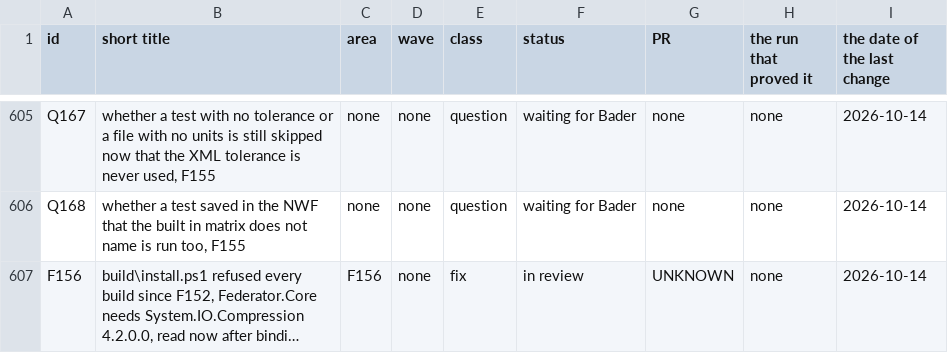
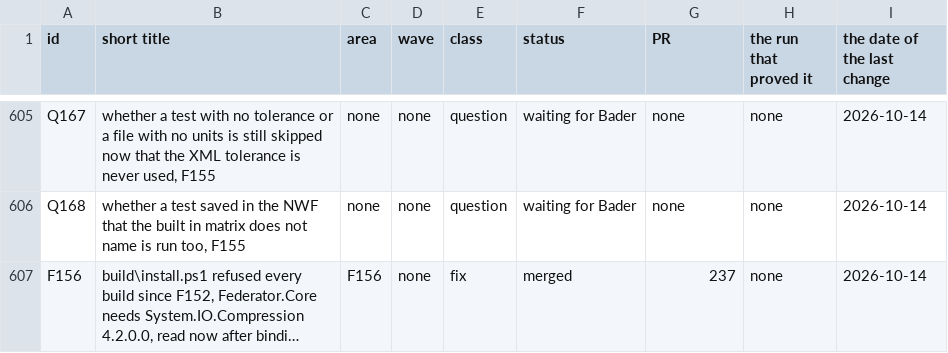
Before and after one commit to baderrahal/PAR_NWC-Federator-V2, a CSV file: steps/tracker.csv, drawn as a sheet; only a part is shown, gaps mark what is left out; long unchanged cells end in …; the diff names each change by its address in the sheet, - before the commit and + after, or states it on an @@ line.

Commit message:
Tracker: F156 merged with 237

```diff
--- a/steps/tracker.csv
+++ b/steps/tracker.csv
-F607 (status): in review
+F607 (status): merged
-G607 (PR): UNKNOWN
+G607 (PR): 237
```
Also changed, not shown: 2 other files.
